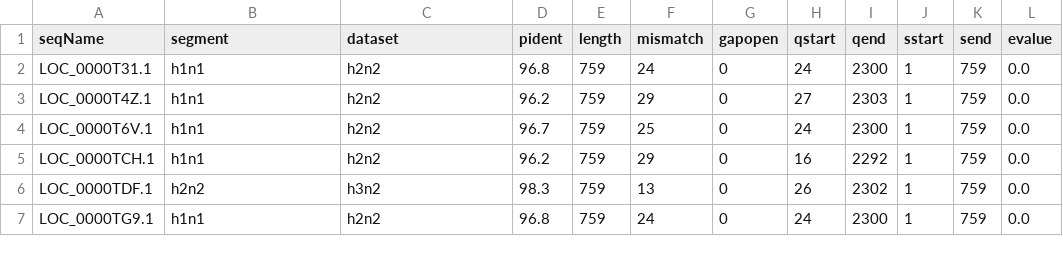
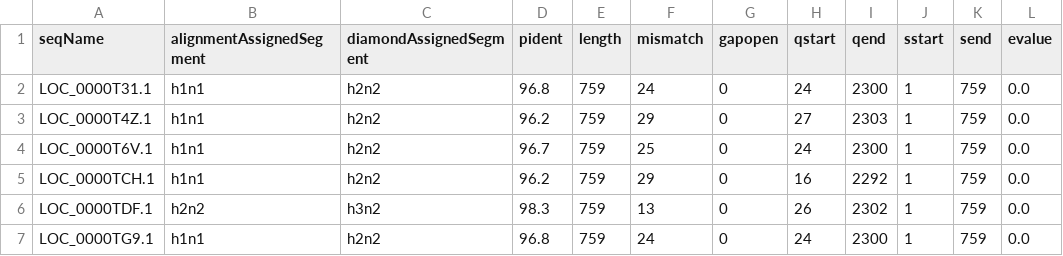
Before and after one commit to anna-parker/InternalInfluenzaSegments, a TSV file: align_all/results/diamonddifferences_seg1.tsv, drawn as a sheet; only a part is shown; the diff names each change by its address in the sheet, - before the commit and + after, or states it on an @@ line.

Commit message:
update column names

```diff
--- a/align_all/results/diamonddifferences_seg1.tsv
+++ b/align_all/results/diamonddifferences_seg1.tsv
-B1: segment
+B1: alignmentAssignedSegment
-C1: dataset
+C1: diamondAssignedSegment
```
Also changed, not shown: align_all/results/diamonddifferences_seg2.tsv, align_all/results/diamonddifferences_seg3.tsv, 12 other files.
